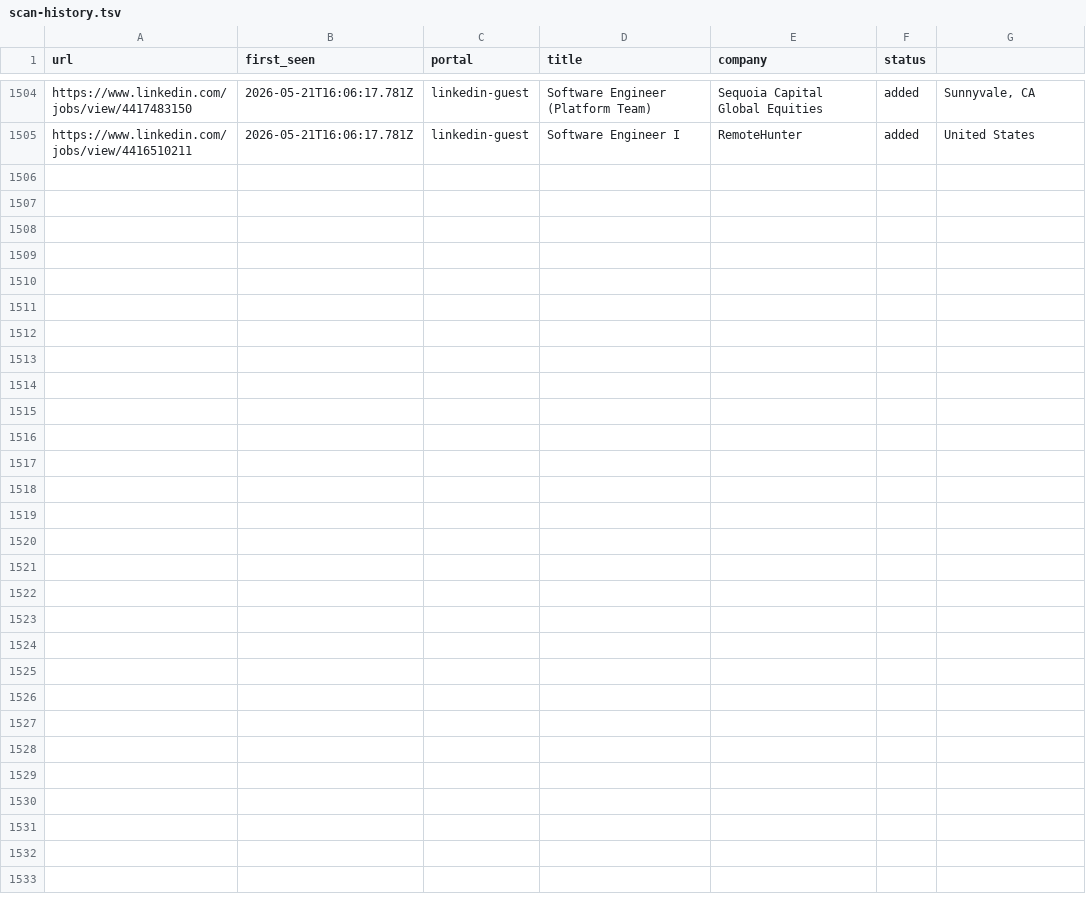
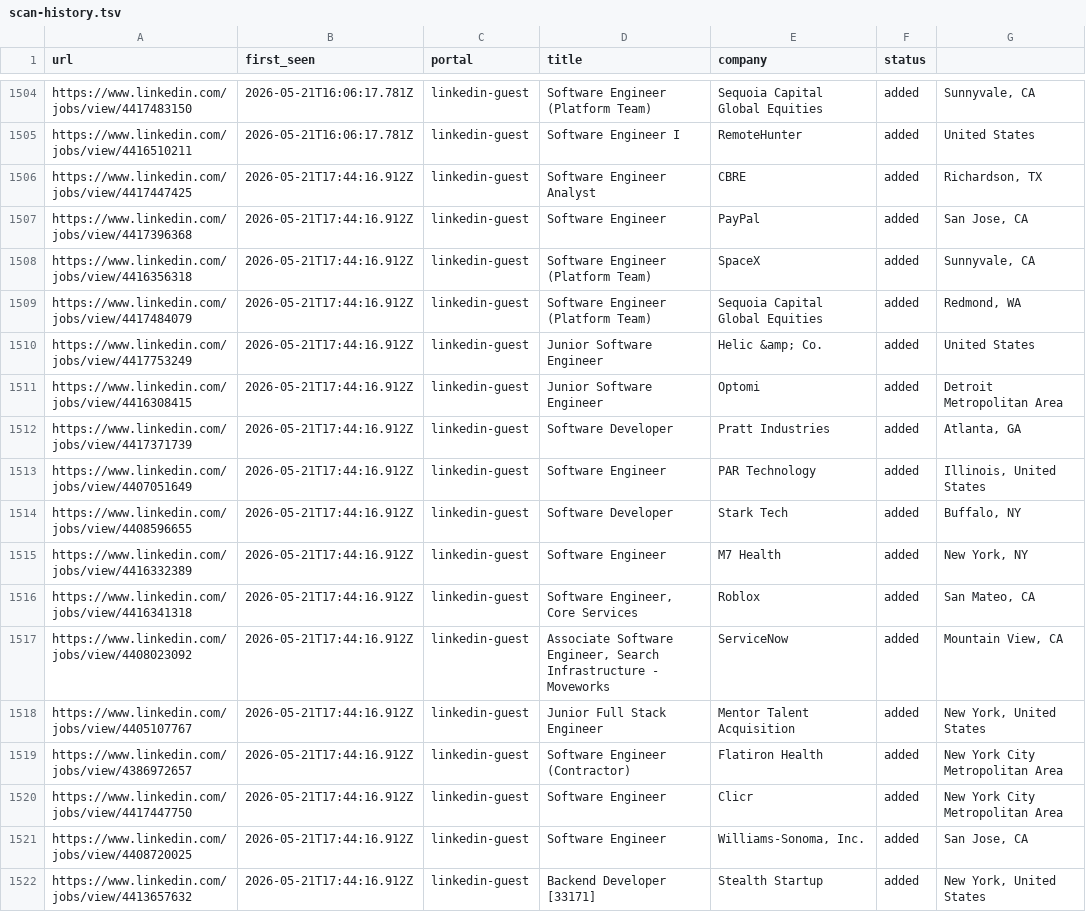
Before and after one commit to Kapo1123/career-ops, a TSV file: data/scan-history.tsv, drawn as a sheet; only a part is shown, gaps mark what is left out.

```diff
--- a/data/scan-history.tsv
+++ b/data/scan-history.tsv
@@ -1505 +1505,18 @@ https://www.linkedin.com/jobs/view/4417483150	2026-05-21T16:06:17.781Z	linkedin-
 https://www.linkedin.com/jobs/view/4416510211	2026-05-21T16:06:17.781Z	linkedin-guest	Software Engineer I	RemoteHunter	added	United States
+https://www.linkedin.com/jobs/view/4417447425	2026-05-21T17:44:16.912Z	linkedin-guest	Software Engineer Analyst	CBRE	added	Richardson, TX
+https://www.linkedin.com/jobs/view/4417396368	2026-05-21T17:44:16.912Z	linkedin-guest	Software Engineer	PayPal	added	San Jose, CA
+https://www.linkedin.com/jobs/view/4416356318	2026-05-21T17:44:16.912Z	linkedin-guest	Software Engineer (Platform Team)	SpaceX	added	Sunnyvale, CA
+https://www.linkedin.com/jobs/view/4417484079	2026-05-21T17:44:16.912Z	linkedin-guest	Software Engineer (Platform Team)	Sequoia Capital Global Equities	added	Redmond, WA
+https://www.linkedin.com/jobs/view/4417753249	2026-05-21T17:44:16.912Z	linkedin-guest	Junior Software Engineer	Helic &amp; Co.	added	United States
+https://www.linkedin.com/jobs/view/4416308415	2026-05-21T17:44:16.912Z	linkedin-guest	Junior Software Engineer	Optomi	added	Detroit Metropolitan Area
+https://www.linkedin.com/jobs/view/4417371739	2026-05-21T17:44:16.912Z	linkedin-guest	Software Developer	Pratt Industries	added	Atlanta, GA
+https://www.linkedin.com/jobs/view/4407051649	2026-05-21T17:44:16.912Z	linkedin-guest	Software Engineer	PAR Technology	added	Illinois, United States
+https://www.linkedin.com/jobs/view/4408596655	2026-05-21T17:44:16.912Z	linkedin-guest	Software Developer	Stark Tech	added	Buffalo, NY
+https://www.linkedin.com/jobs/view/4416332389	2026-05-21T17:44:16.912Z	linkedin-guest	Software Engineer	M7 Health	added	New York, NY
+https://www.linkedin.com/jobs/view/4416341318	2026-05-21T17:44:16.912Z	linkedin-guest	Software Engineer, Core Services	Roblox	added	San Mateo, CA
+https://www.linkedin.com/jobs/view/4408023092	2026-05-21T17:44:16.912Z	linkedin-guest	Associate Software Engineer, Search Infrastructure - Moveworks	ServiceNow	added	Mountain View, CA
+https://www.linkedin.com/jobs/view/4405107767	2026-05-21T17:44:16.912Z	linkedin-guest	Junior Full Stack Engineer	Mentor Talent Acquisition	added	New York, United States
+https://www.linkedin.com/jobs/view/4386972657	2026-05-21T17:44:16.912Z	linkedin-guest	Software Engineer (Contractor)	Flatiron Health	added	New York City Metropolitan Area
+https://www.linkedin.com/jobs/view/4417447750	2026-05-21T17:44:16.912Z	linkedin-guest	Software Engineer	Clicr	added	New York City Metropolitan Area
+https://www.linkedin.com/jobs/view/4408720025	2026-05-21T17:44:16.912Z	linkedin-guest	Software Engineer	Williams-Sonoma, Inc.	added	San Jose, CA
+https://www.linkedin.com/jobs/view/4413657632	2026-05-21T17:44:16.912Z	linkedin-guest	Backend Developer [33171]	Stealth Startup	added	New York, United States
```
Also changed, not shown: 1 other file.
